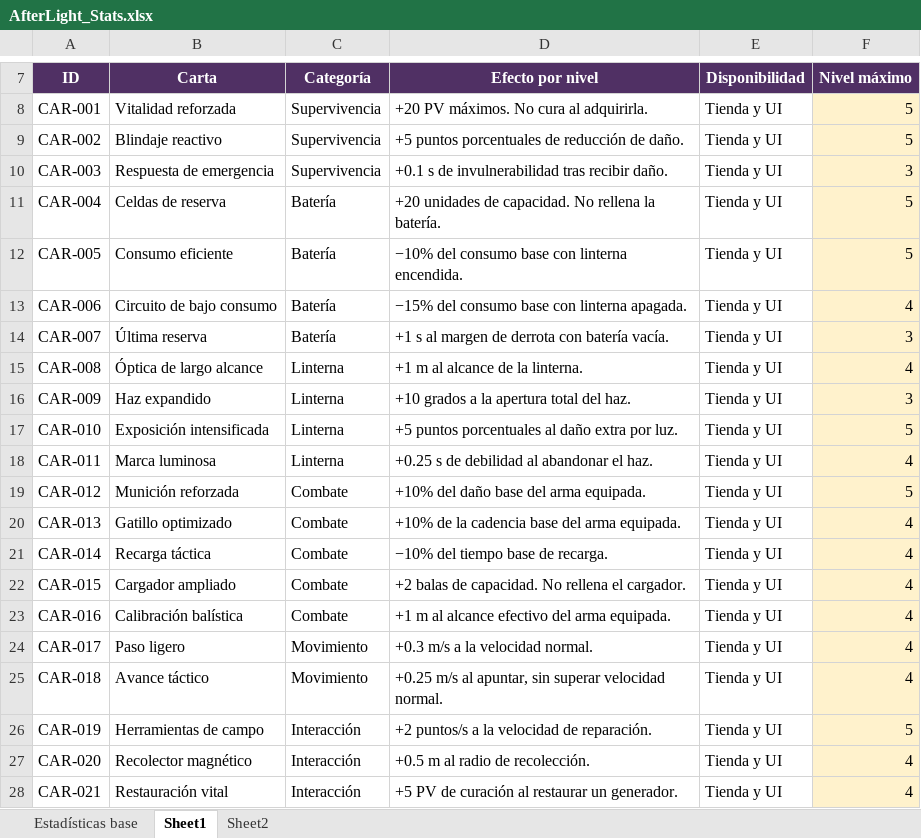
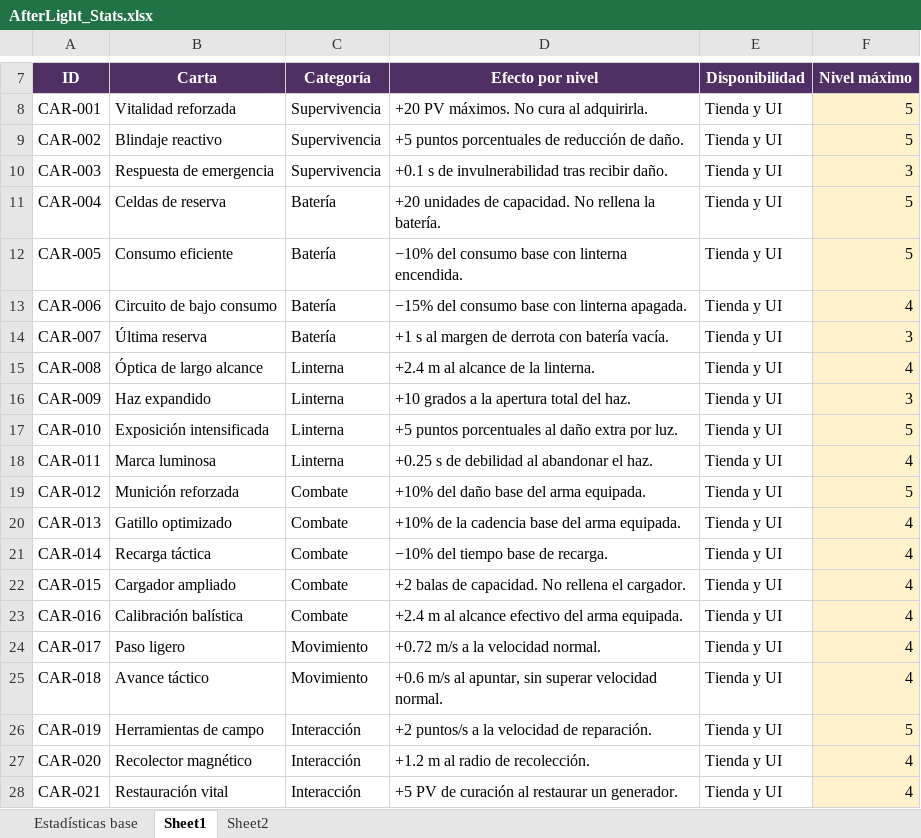
Before and after one commit to GaelGrezz/gdd-videojuegos, an Excel workbook: AfterLight_Stats.xlsx, sheet Sheet1, drawn as a sheet; only a part is shown, gaps mark what is left out; values as stored, in another font and other column widths than the file's, no borders; the diff names each change by its address in the sheet, - before the commit and + after, or states it on an @@ line.

```diff
--- a/AfterLight_Stats.xlsx (sheet Sheet1)
+++ b/AfterLight_Stats.xlsx (sheet Sheet1)
-D15 (Efecto por nivel): +1 m al alcance de la linterna.
+D15 (Efecto por nivel): +2.4 m al alcance de la linterna.
-D23 (Efecto por nivel): +1 m al alcance efectivo del arma equipada.
+D23 (Efecto por nivel): +2.4 m al alcance efectivo del arma equipada.
-D24 (Efecto por nivel): +0.3 m/s a la velocidad normal.
+D24 (Efecto por nivel): +0.72 m/s a la velocidad normal.
-D25 (Efecto por nivel): +0.25 m/s al…
+D25 (Efecto por nivel): +0.6 m/s al…
-D27 (Efecto por nivel): +0.5 m al radio de recolección.
+D27 (Efecto por nivel): +1.2 m al radio de recolección.
```
Also changed, not shown: sheet Estadísticas base, 19 other files.
